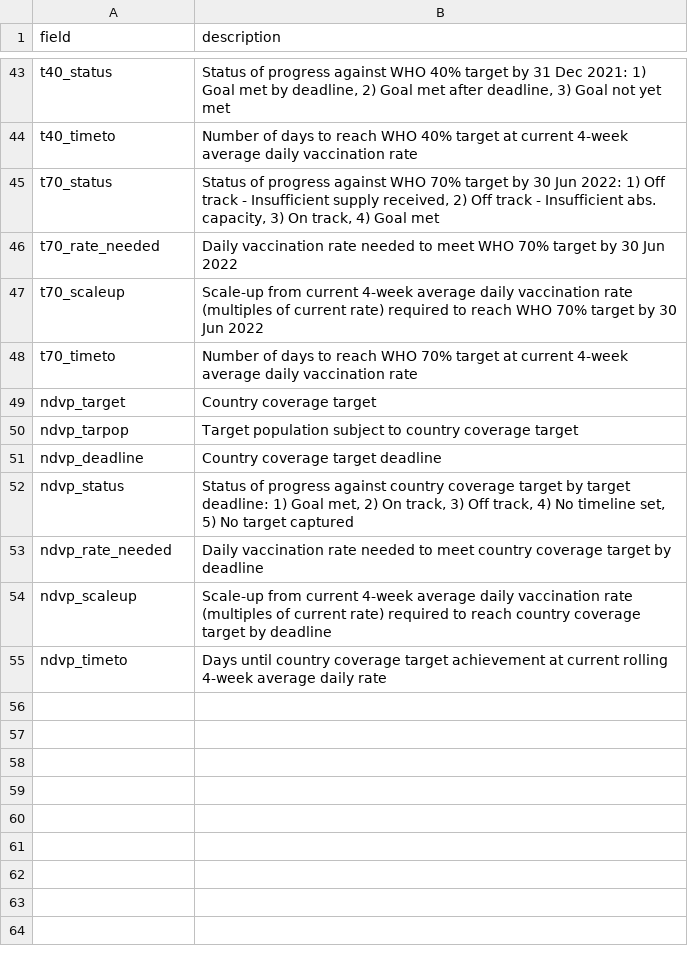
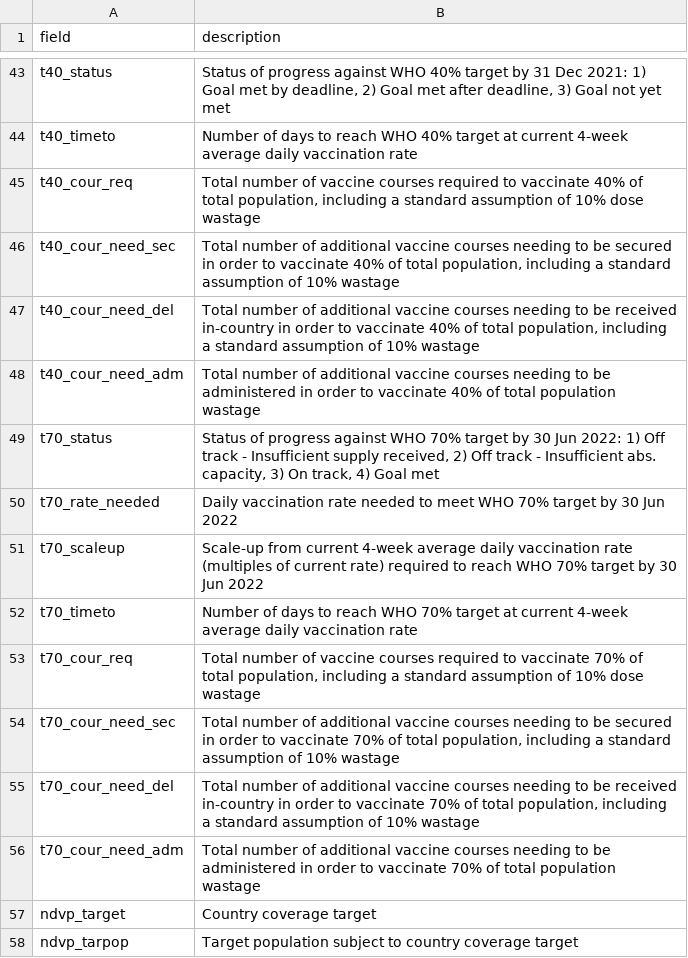
Before and after one commit to brooksdonald/cvap, a CSV file: input/static/base_metadata.csv, drawn as a sheet; only a part is shown, gaps mark what is left out; the shorter side is filled out with more unchanged rows.

Commit message:
Cleaning updates & addition of target group analysis

```diff
--- a/input/static/base_metadata.csv
+++ b/input/static/base_metadata.csv
@@ -44,2 +44,6 @@ t40_status,"Status of progress against WHO 40% target by 31 Dec 2021: 1) Goal me
 t40_timeto,Number of days to reach WHO 40% target at current 4-week average daily vaccination rate
+t40_cour_req,"Total number of vaccine courses required to vaccinate 40% of total population, including a standard assumption of 10% dose wastage"
+t40_cour_need_sec,"Total number of additional vaccine courses needing to be secured in order to vaccinate 40% of total population, including a standard assumption of 10% wastage"
+t40_cour_need_del,"Total number of additional vaccine courses needing to be received in-country in order to vaccinate 40% of total population, including a standard assumption of 10% wastage"
+t40_cour_need_adm,Total number of additional vaccine courses needing to be administered in order to vaccinate 40% of total population wastage
 t70_status,"Status of progress against WHO 70% target by 30 Jun 2022: 1) Off track - Insufficient supply received, 2) Off track - Insufficient abs. capacity, 3) On track, 4) Goal met"
@@ -48,2 +52,6 @@ t70_scaleup,Scale-up from current 4-week  average daily vaccination rate (multip
 t70_timeto,Number of days to reach WHO 70% target at current 4-week average daily vaccination rate
+t70_cour_req,"Total number of vaccine courses required to vaccinate 70% of total population, including a standard assumption of 10% dose wastage"
+t70_cour_need_sec,"Total number of additional vaccine courses needing to be secured in order to vaccinate 70% of total population, including a standard assumption of 10% wastage"
+t70_cour_need_del,"Total number of additional vaccine courses needing to be received in-country in order to vaccinate 70% of total population, including a standard assumption of 10% wastage"
+t70_cour_need_adm,Total number of additional vaccine courses needing to be administered in order to vaccinate 70% of total population wastage
 ndvp_target,Country coverage target
```
Also changed, not shown: 28 other files.
